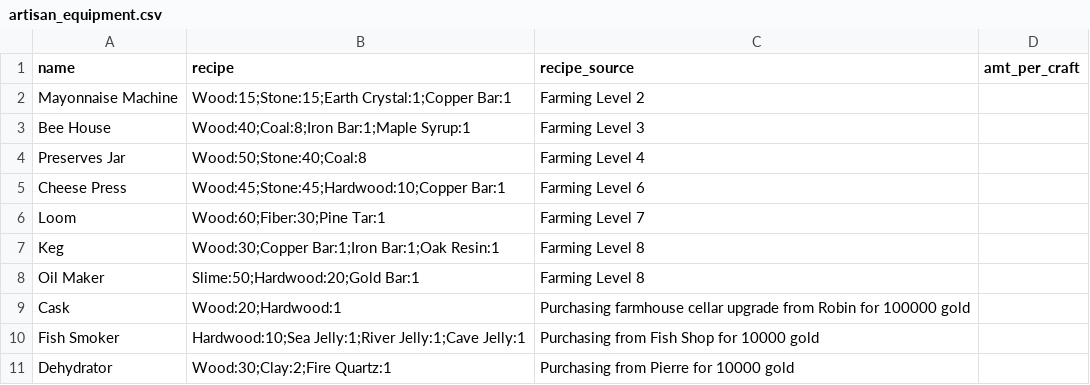
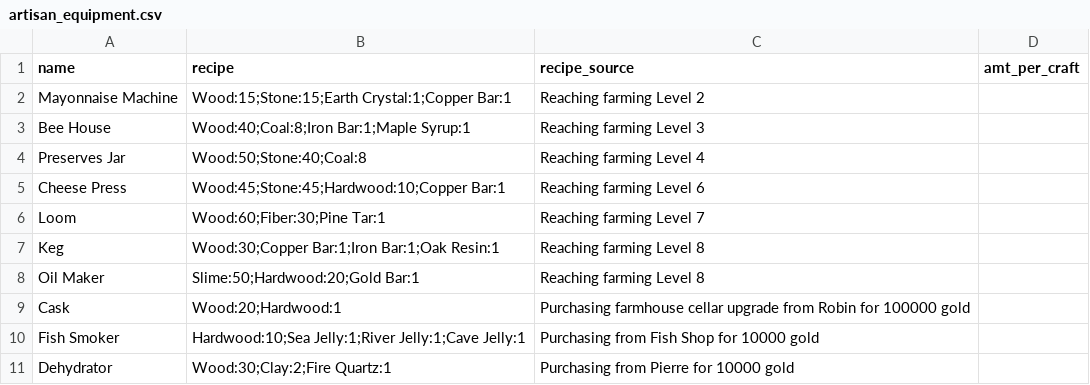
Before and after one commit to TonyPescy/Stardew_Crop_Calculator, a CSV file: Craftable_CSVs/artisan_equipment.csv, drawn as a sheet.

Commit message:
csv rewrite and partial crafting calulator

```diff
--- a/Craftable_CSVs/artisan_equipment.csv
+++ b/Craftable_CSVs/artisan_equipment.csv
@@ -1,9 +1,9 @@
 name,recipe,recipe_source,amt_per_craft
-Mayonnaise Machine,Wood:15;Stone:15;Earth Crystal:1;Copper Bar:1,Farming Level 2,
-Bee House,Wood:40;Coal:8;Iron Bar:1;Maple Syrup:1,Farming Level 3,
-Preserves Jar,Wood:50;Stone:40;Coal:8,Farming Level 4,
-Cheese Press,Wood:45;Stone:45;Hardwood:10;Copper Bar:1,Farming Level 6,
-Loom,Wood:60;Fiber:30;Pine Tar:1,Farming Level 7,
-Keg,Wood:30;Copper Bar:1;Iron Bar:1;Oak Resin:1,Farming Level 8,
-Oil Maker,Slime:50;Hardwood:20;Gold Bar:1,Farming Level 8,
+Mayonnaise Machine,Wood:15;Stone:15;Earth Crystal:1;Copper Bar:1,Reaching farming Level 2,
+Bee House,Wood:40;Coal:8;Iron Bar:1;Maple Syrup:1,Reaching farming Level 3,
+Preserves Jar,Wood:50;Stone:40;Coal:8,Reaching farming Level 4,
+Cheese Press,Wood:45;Stone:45;Hardwood:10;Copper Bar:1,Reaching farming Level 6,
+Loom,Wood:60;Fiber:30;Pine Tar:1,Reaching farming Level 7,
+Keg,Wood:30;Copper Bar:1;Iron Bar:1;Oak Resin:1,Reaching farming Level 8,
+Oil Maker,Slime:50;Hardwood:20;Gold Bar:1,Reaching farming Level 8,
 Cask,Wood:20;Hardwood:1,Purchasing farmhouse cellar upgrade from Robin for 100000 gold,
```
Also changed, not shown: Craftable_CSVs/seeds.csv, 7 other files.
